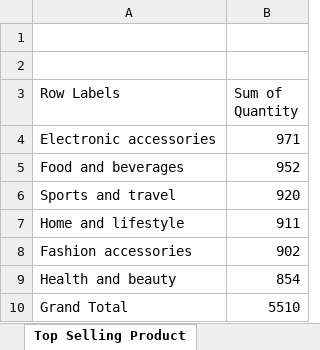
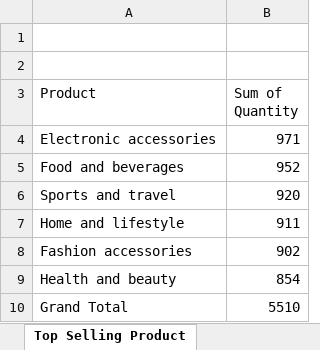
Before and after one commit to vinay629/EXCEL-PROJECTS, an Excel workbook: Project 1 – Unleashing Sales Analytics Potential.xlsx, sheet Top Selling Product, drawn as a sheet; values as stored, in another font and other column widths than the file's, no borders; the diff names each change by its address in the sheet, - before the commit and + after, or states it on an @@ line.

```diff
--- a/Project 1 – Unleashing Sales Analytics Potential.xlsx (sheet Top Selling Product)
+++ b/Project 1 – Unleashing Sales Analytics Potential.xlsx (sheet Top Selling Product)
-A3: Row Labels
+A3: Product
```
Also changed, not shown: sheet Monthly Sales Trend, sheet Distribution of Customer, sheet Sales by Branch, sheet Revenue by city, sheet Sales by Customer, other sheet tabs, charts or pictures, Project 2 - Product Pricing and Profit Analysis.xlsx, Project 4 – Sales Analysis Dashboard.xlsx, 2 other files.
